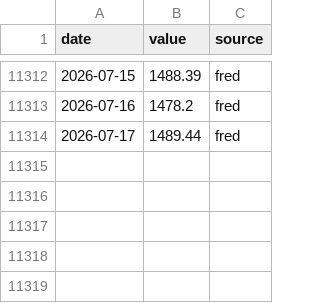
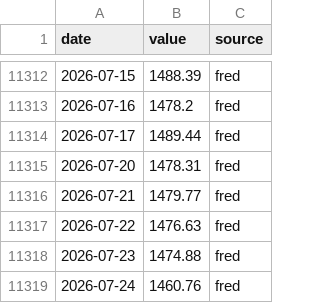
Before and after one commit to SANGMOLEE/soxl-data, a CSV file: data/macro/DEXKOUS.csv, drawn as a sheet; only a part is shown, gaps mark what is left out; the diff names each change by its address in the sheet, - before the commit and + after, or states it on an @@ line.

```diff
--- a/data/macro/DEXKOUS.csv
+++ b/data/macro/DEXKOUS.csv
+row 11315: 2026-07-20 | 1478.31 | fred
+row 11316: 2026-07-21 | 1479.77 | fred
+row 11317: 2026-07-22 | 1476.63 | fred
+row 11318: 2026-07-23 | 1474.88 | fred
+row 11319: 2026-07-24 | 1460.76 | fred
```
Also changed, not shown: data/macro/VIXCLS.csv, data/prices/NVDA.csv, 14 other files.
